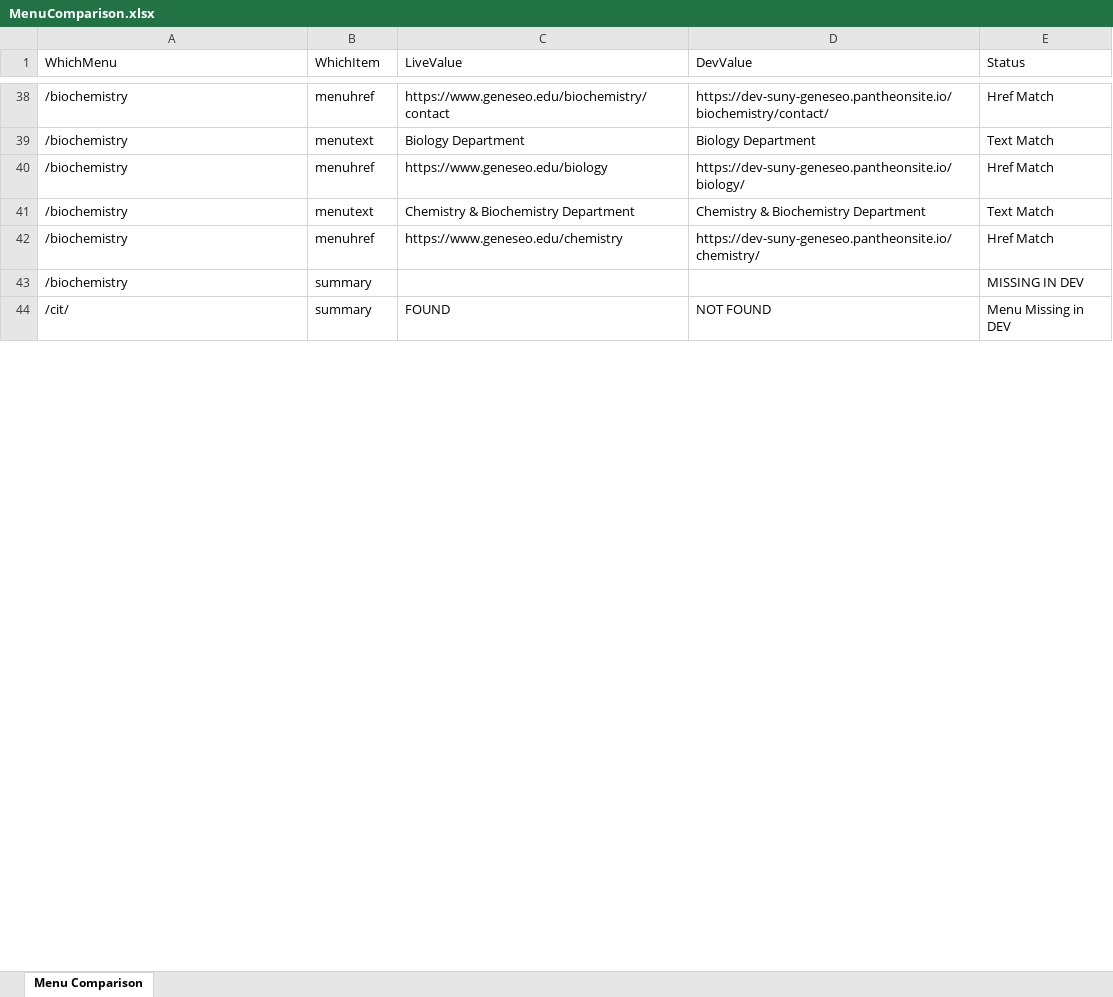
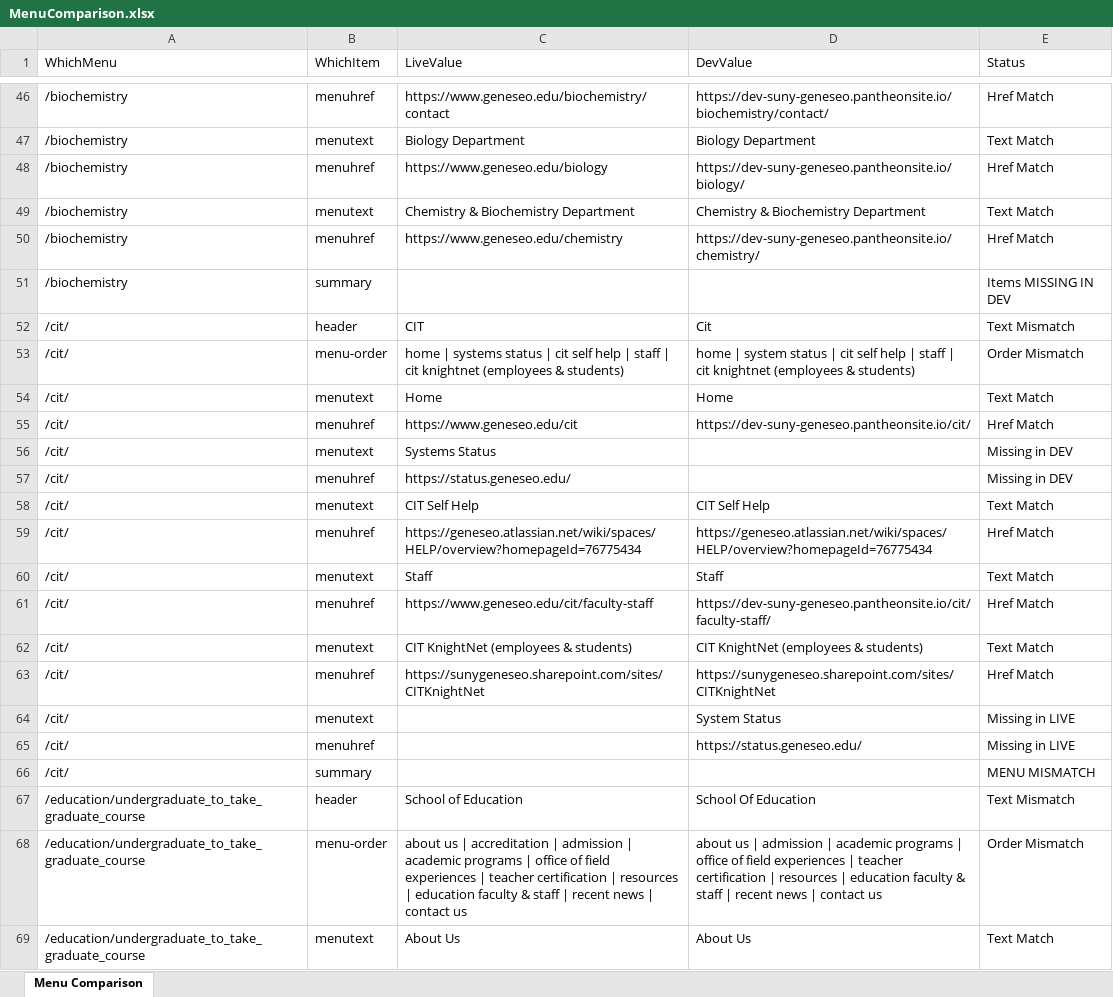
Before and after one commit to purvacodes/SunyGeneseoPlaywright, an Excel workbook: MenuComparison.xlsx, sheet Menu Comparison, drawn as a sheet; only a part is shown, gaps mark what is left out; values as stored, in another font and other column widths than the file's, no borders; addresses are those after the commit; the diff covers the shown part only; the diff names each change by its address in the sheet, - before the commit and + after, or states it on an @@ line.

Commit message:
Fixed menu comaprisons

```diff
--- a/MenuComparison.xlsx (sheet Menu Comparison)
+++ b/MenuComparison.xlsx (sheet Menu Comparison)
-E51 (Status): MISSING IN DEV
+E51 (Status): Items MISSING IN DEV
+row 52: /cit/ | header | CIT | Cit | Text Mismatch
+row 53: /cit/ | menu-order | home | systems status | cit self help | staff | cit knightnet (employees & students) | home | system status | cit self help | staff | cit knightnet (employees & students) | Order Mismatch
+row 54: /cit/ | menutext | Home | Home | Text Match
+row 55: /cit/ | menuhref | https://www.geneseo.edu/cit | https://dev-suny-geneseo.pantheonsite.io/cit/ | Href Match
+row 56: /cit/ | menutext | Systems Status |  | Missing in DEV
+row 57: /cit/ | menuhref | https://status.geneseo.edu/ |  | Missing in DEV
+row 58: /cit/ | menutext | CIT Self Help | CIT Self Help | Text Match
+row 59: /cit/ | menuhref | https://geneseo.atlassian.net/wiki/spaces/HELP/overview?homepageId=76775434 | https://geneseo.atlassian.net/wiki/spaces/HELP/overview?homepageId=76775434 | Href Match
+row 60: /cit/ | menutext | Staff | Staff | Text Match
+row 61: /cit/ | menuhref | https://www.geneseo.edu/cit/faculty-staff | https://dev-suny-geneseo.pantheonsite.io/cit/faculty-staff/ | Href Match
+row 62: /cit/ | menutext | CIT KnightNet (employees & students) | CIT KnightNet (employees & students) | Text Match
+row 63: /cit/ | menuhref | https://sunygeneseo.sharepoint.com/sites/CITKnightNet | https://sunygeneseo.sharepoint.com/sites/CITKnightNet | Href Match
+row 64: /cit/ | menutext |  | System Status | Missing in LIVE
+row 65: /cit/ | menuhref |  | https://status.geneseo.edu/ | Missing in LIVE
-C66 (LiveValue): FOUND
+C66 (LiveValue): (empty)
-D66 (DevValue): NOT FOUND
+D66 (DevValue): (empty)
-E66 (Status): Menu Missing in DEV
+E66 (Status): MENU MISMATCH
+row 67: /education/undergraduate_to_take_graduate_course | header | School of Education | School Of Education | Text Mismatch
+row 68: /education/undergraduate_to_take_graduate_course | menu-order | about us | accreditation | admission | academic programs | office of field experiences | teacher certification | resources | education faculty & staff | recent news | contact us | about us | admission | academic programs | office of field experiences | teacher certification | resources | education faculty & staff | recent news | contact us | Order Mismatch
+row 69: /education/undergraduate_to_take_graduate_course | menutext | About Us | About Us | Text Match
```
Also changed, not shown: 299 added rows and 27 edited cells elsewhere in this sheet, basic_page.xlsx, 6 other files.
